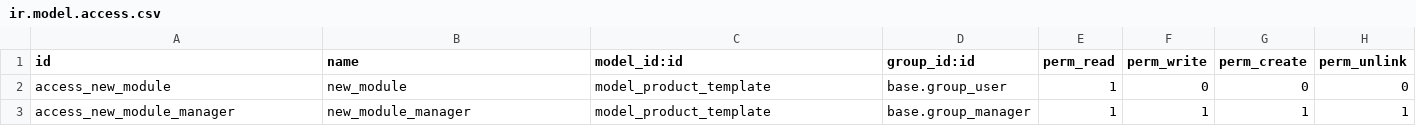
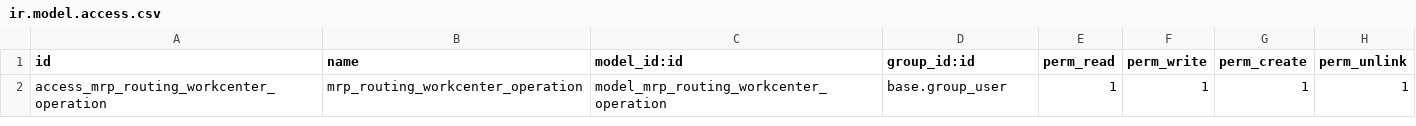
Before and after one commit to perucodex/idetex, a CSV file: pc_product_development/security/ir.model.access.csv, drawn as a sheet.

```diff
--- a/pc_product_development/security/ir.model.access.csv
+++ b/pc_product_development/security/ir.model.access.csv
@@ -1,3 +1,2 @@
 id,name,model_id:id,group_id:id,perm_read,perm_write,perm_create,perm_unlink
-access_new_module,new_module,model_product_template,base.group_user,1,0,0,0
-access_new_module_manager,new_module_manager,model_product_template,base.group_manager,1,1,1,1
+access_mrp_routing_workcenter_operation,mrp_routing_workcenter_operation,model_mrp_routing_workcenter_operation,base.group_user,1,1,1,1
```
Also changed, not shown: 5 other files.
